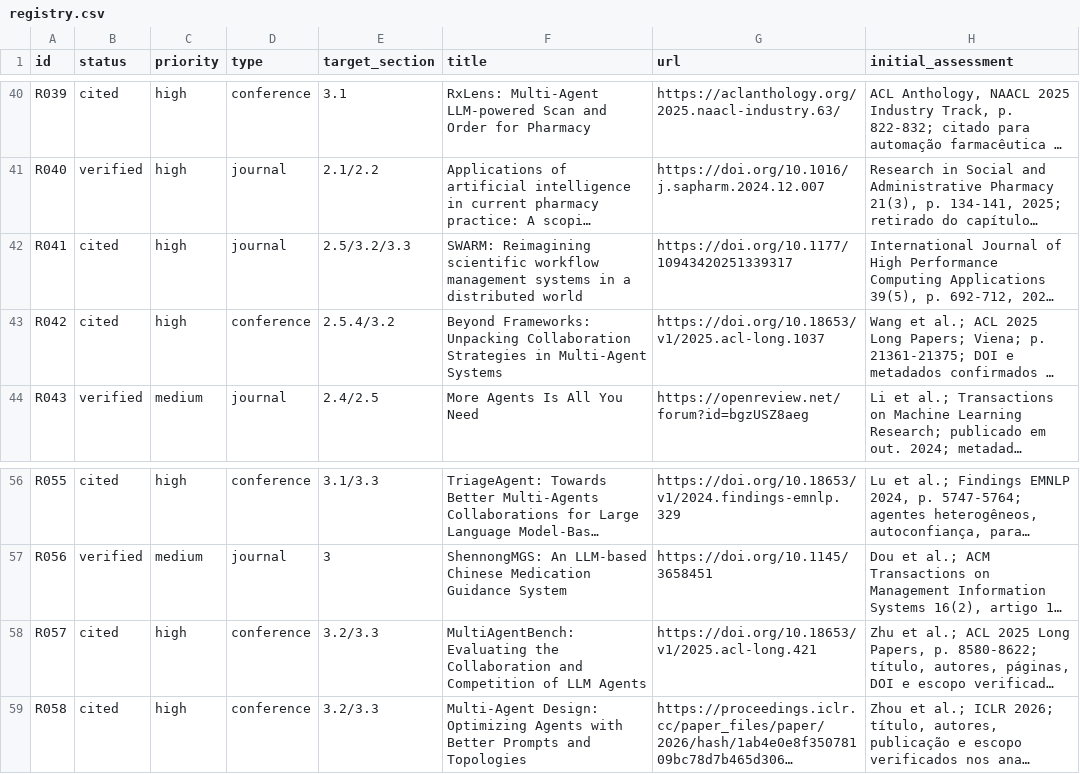
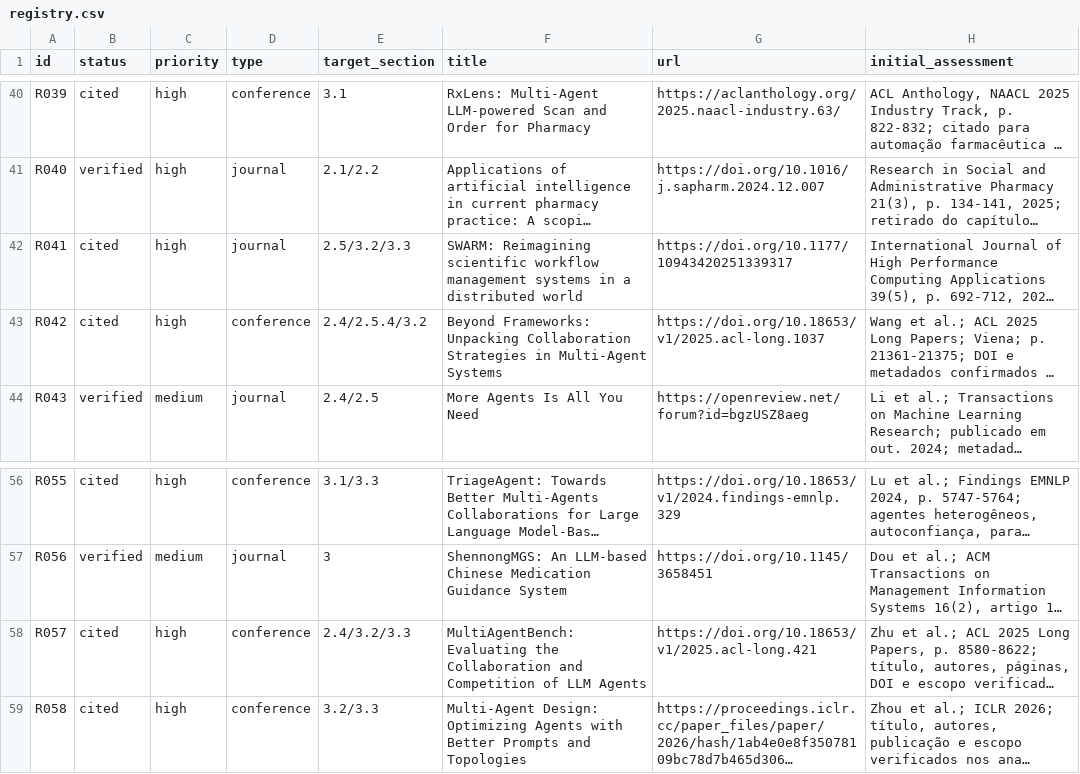
Before and after one commit to KaiqueGovani/multi-agent-bench, a CSV file: docs/tcc/references/registry.csv, drawn as a sheet; only a part is shown, gaps mark what is left out; long unchanged cells end in …; the diff names each change by its address in the sheet, - before the commit and + after, or states it on an @@ line.

```diff
--- a/docs/tcc/references/registry.csv
+++ b/docs/tcc/references/registry.csv
-E43 (target_section): 2.5.4/3.2
+E43 (target_section): 2.4/2.5.4/3.2
-E58 (target_section): 3.2/3.3
+E58 (target_section): 2.4/3.2/3.3
```
Also changed, not shown: 4 other files.
